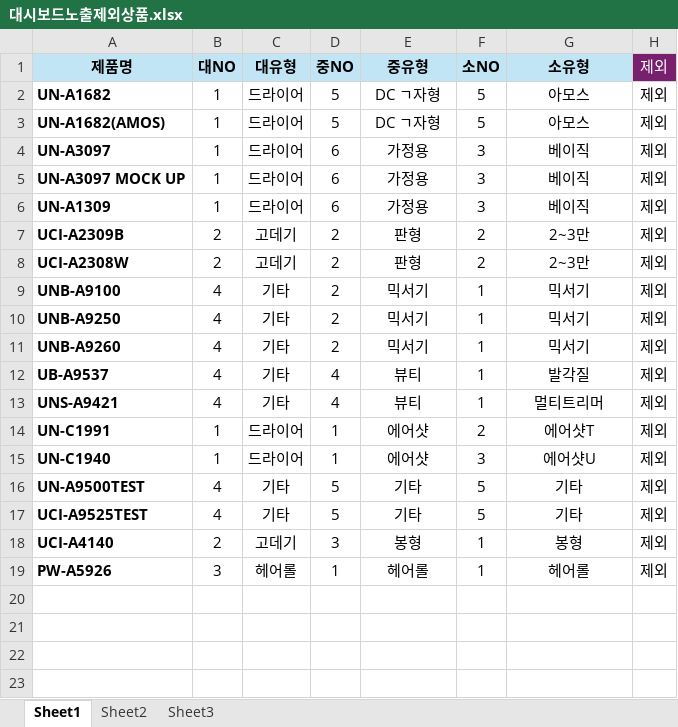
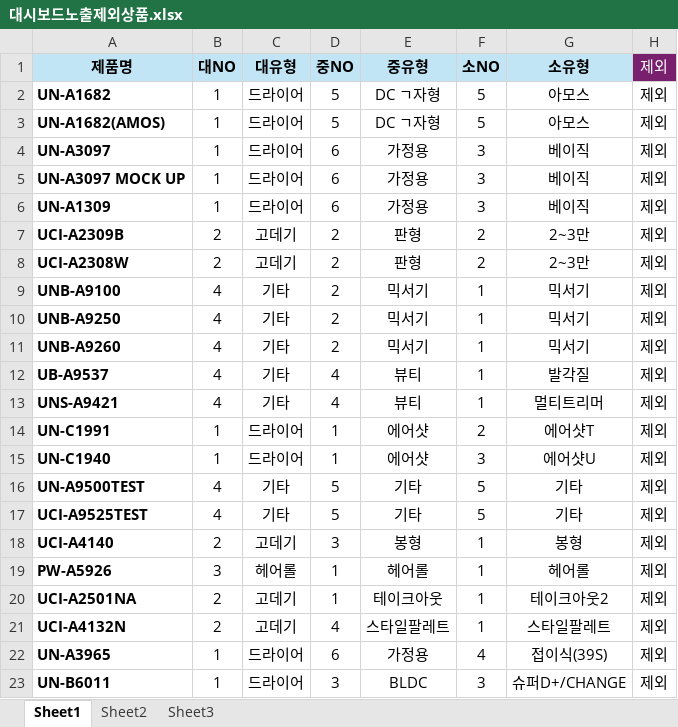
Before and after one commit to yim0790/stock-supply, an Excel workbook: 대시보드노출제외상품.xlsx, sheet Sheet1, drawn as a sheet; values as stored, in another font and other column widths than the file's, no borders; the diff names each change by its address in the sheet, - before the commit and + after, or states it on an @@ line.

Commit message:
data update

```diff
--- a/대시보드노출제외상품.xlsx (sheet Sheet1)
+++ b/대시보드노출제외상품.xlsx (sheet Sheet1)
+row 20: UCI-A2501NA | 2 | 고데기 | 1 | 테이크아웃 | 1 | 테이크아웃2 | 제외
+row 21: UCI-A4132N | 2 | 고데기 | 4 | 스타일팔레트 | 1 | 스타일팔레트 | 제외
+row 22: UN-A3965 | 1 | 드라이어 | 6 | 가정용 | 4 | 접이식(39S) | 제외
+row 23: UN-B6011 | 1 | 드라이어 | 3 | BLDC | 3 | 슈퍼D+/CHANGE | 제외
```
Also changed, not shown: 1 other file.
